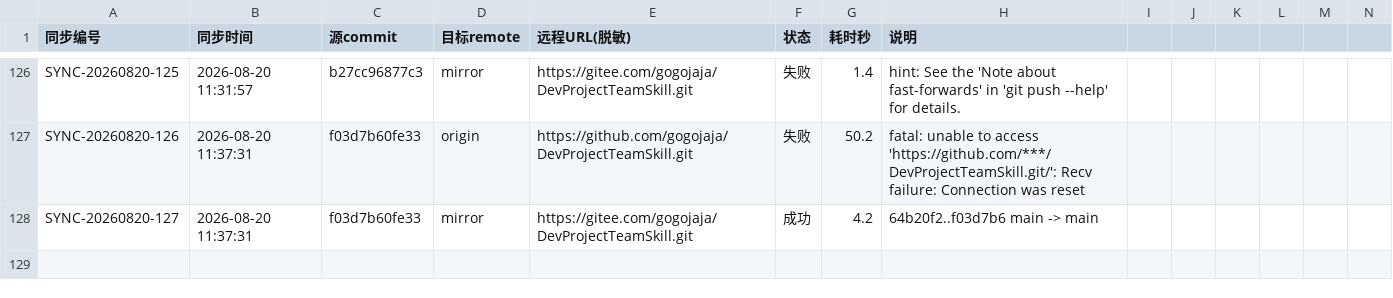
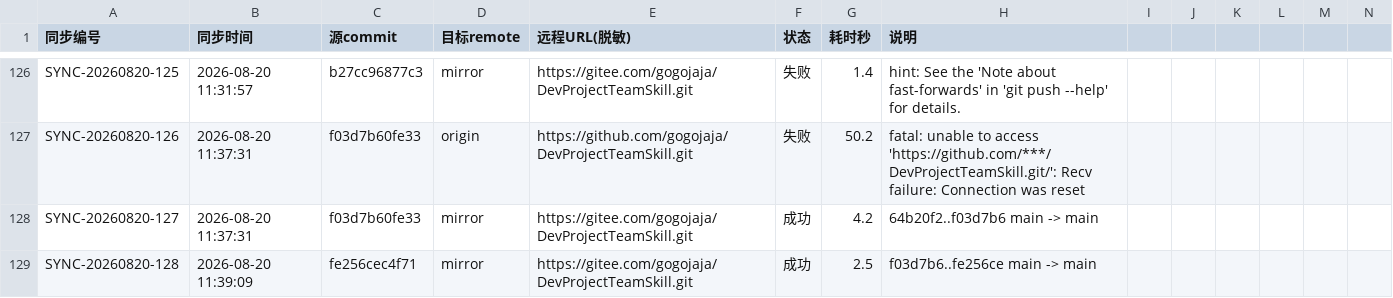
Before and after one commit to gogojaja/DevProjectTeamSkill, a CSV file: 台账/32_镜像同步记录.csv, drawn as a sheet; only a part is shown, gaps mark what is left out; rows hold the shown columns only; the diff names each change by its address in the sheet, - before the commit and + after, or states it on an @@ line.

```diff
--- a/台账/32_镜像同步记录.csv
+++ b/台账/32_镜像同步记录.csv
+row 129: SYNC-20260820-128 | 2026-08-20 11:39:09 | fe256cec4f71 | mirror | https://gitee.com/gogojaja/DevProjectTeamSkill.git | 成功 | 2.5 | f03d7b6..fe256ce main -> main
```
Also changed, not shown: 台账/34_控制环执行记录.csv.
